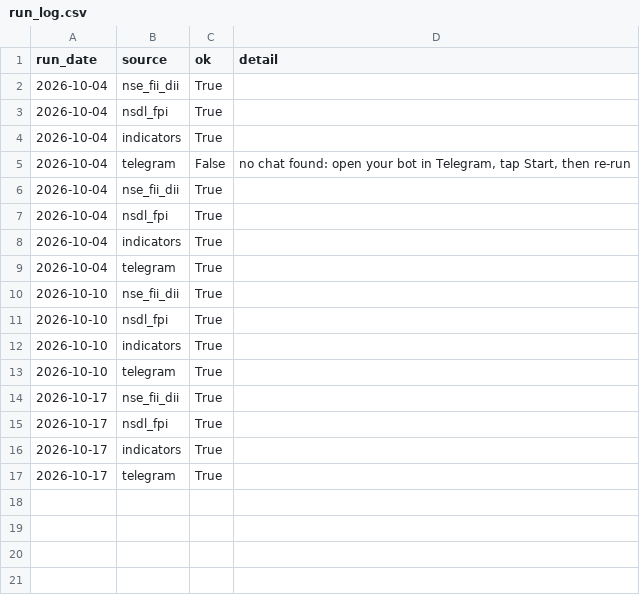
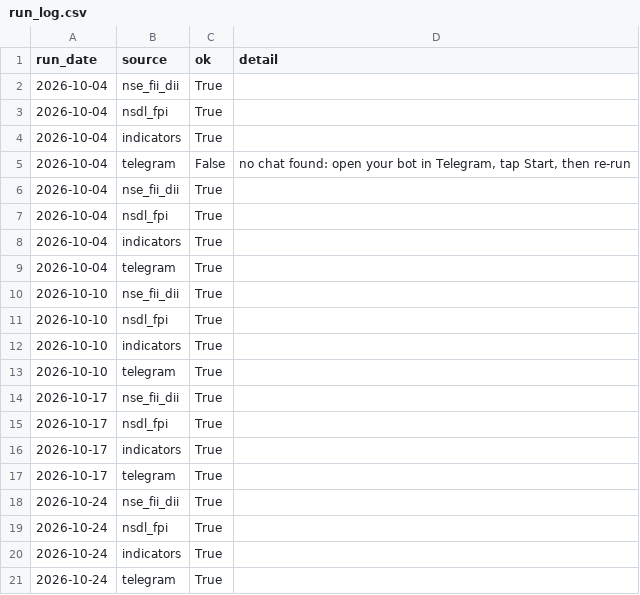
Before and after one commit to rrb396-sketch/finance---flows, a CSV file: data/run_log.csv, drawn as a sheet.

```diff
--- a/data/run_log.csv
+++ b/data/run_log.csv
@@ -17 +17,5 @@ run_date,source,ok,detail
 2026-10-17,telegram,True,
+2026-10-24,nse_fii_dii,True,
+2026-10-24,nsdl_fpi,True,
+2026-10-24,indicators,True,
+2026-10-24,telegram,True,
```
Also changed, not shown: data/fii_dii_daily.csv, data/fpi_monthly.csv, 4 other files.
